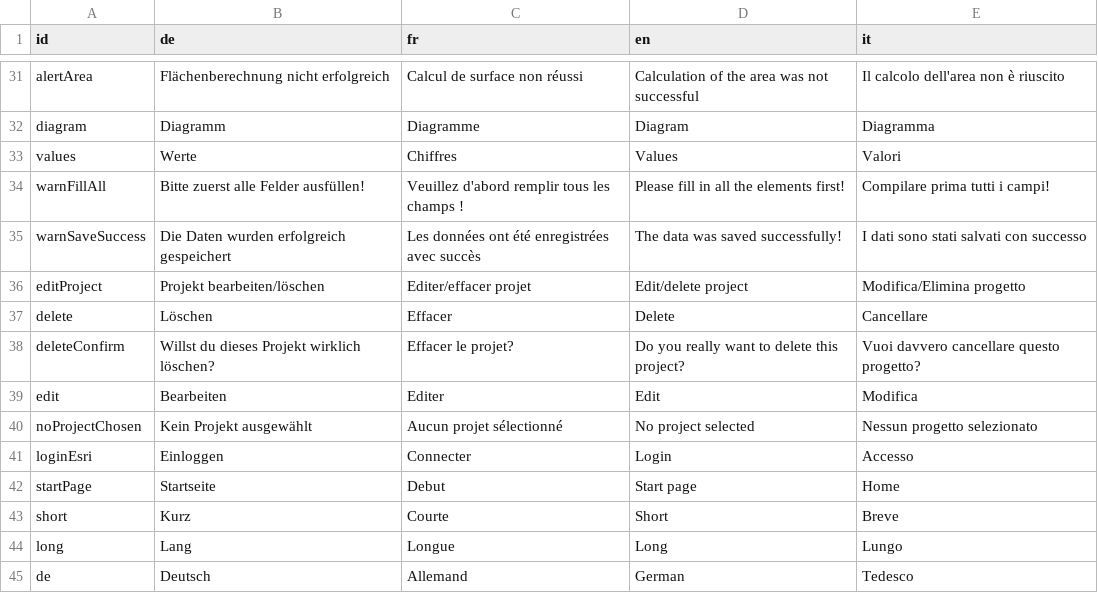
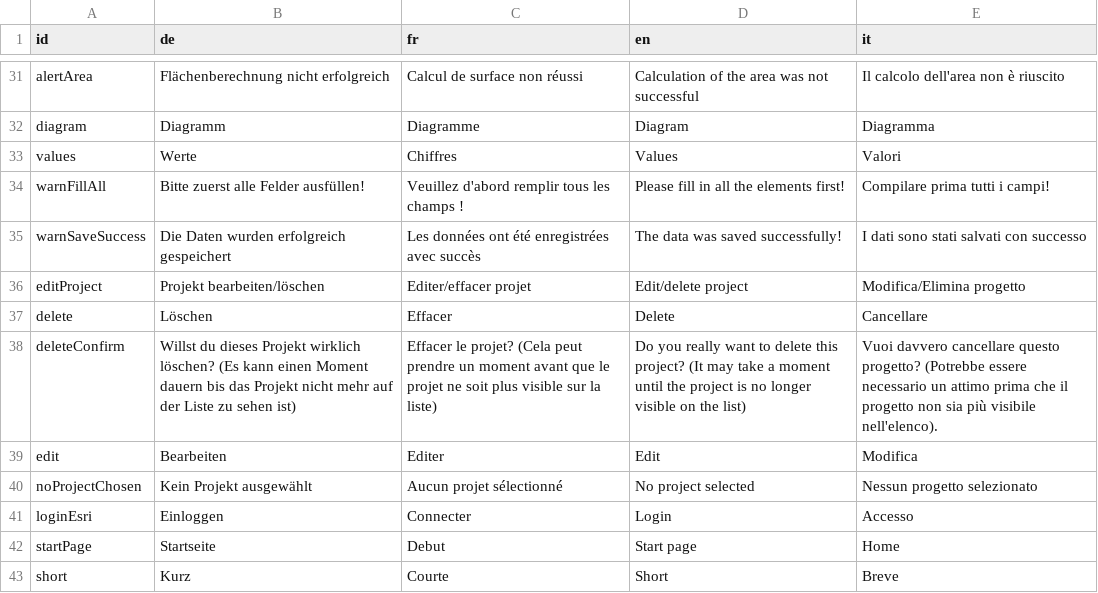
Before and after one commit to dlaumer/BioDivSchool, a CSV file: content/strings.csv, drawn as a sheet; only a part is shown, gaps mark what is left out; the shorter side is filled out with more unchanged rows.

```diff
--- a/content/strings.csv
+++ b/content/strings.csv
@@ -37,3 +37,3 @@ editProject;Projekt bearbeiten/löschen;Editer/effacer projet;Edit/delete projec
 delete;Löschen;Effacer;Delete;Cancellare;
-deleteConfirm;Willst du dieses Projekt wirklich löschen?;Effacer le projet?;Do you really want to delete this project?;Vuoi davvero cancellare questo progetto?;
+deleteConfirm;Willst du dieses Projekt wirklich löschen? (Es kann einen Moment dauern bis das Projekt nicht mehr auf der Liste zu sehen ist);Effacer le projet? (Cela peut prendre un moment avant que le projet ne soit plus visible sur la liste);Do you really want to delete this project? (It may take a moment until the project is no longer visible on the list);Vuoi davvero cancellare questo progetto? (Potrebbe essere necessario un attimo prima che il progetto non sia più visibile nell'elenco).;
 edit;Bearbeiten;Editer;Edit;Modifica;
```
Also changed, not shown: 5 other files.
